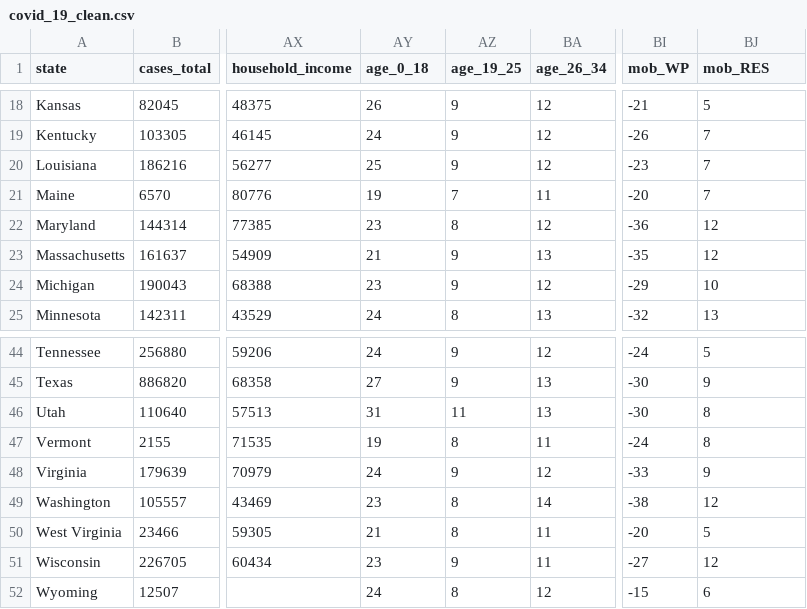
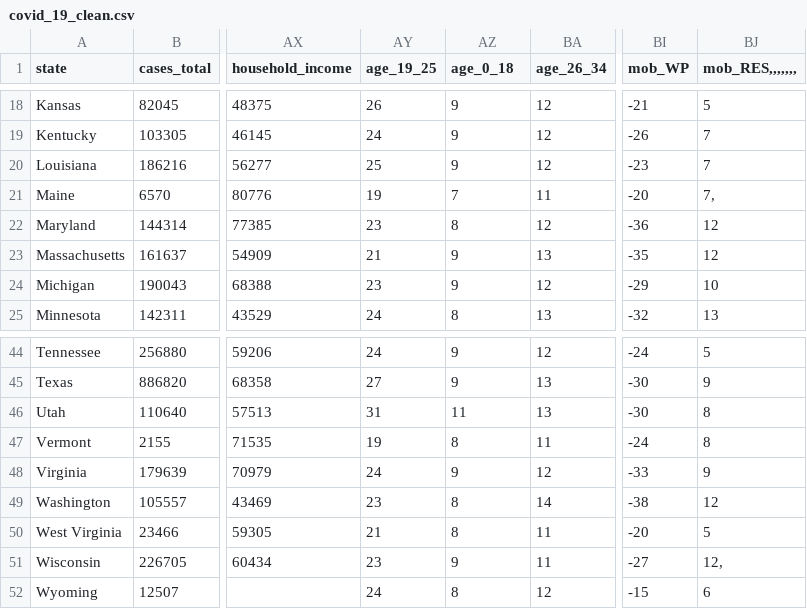
Before and after one commit to sandzp/covid_analysis, a CSV file: covid_19_clean.csv, drawn as a sheet; only a part is shown, gaps mark what is left out; the diff names each change by its address in the sheet, - before the commit and + after, or states it on an @@ line.

Commit message:
fixed column labeling issue

```diff
--- a/covid_19_clean.csv
+++ b/covid_19_clean.csv
-AY1: age_0_18
+AY1: age_19_25
-AZ1: age_19_25
+AZ1: age_0_18
-BJ1: mob_RES
+BJ1: mob_RES,,,,,,,
-BJ21 (mob_RES,,,,,,,): 7
+BJ21 (mob_RES,,,,,,,): 7,
-BJ51 (mob_RES,,,,,,,): 12
+BJ51 (mob_RES,,,,,,,): 12,
```
